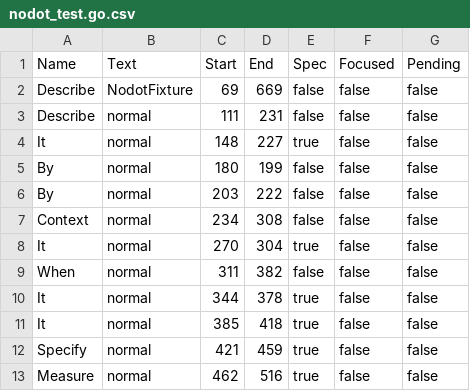
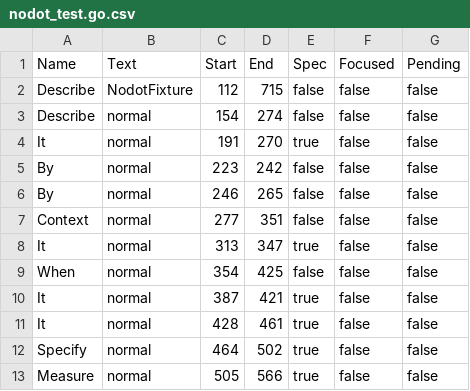
Before and after one commit to onsi/ginkgo, a CSV file: ginkgo/outline/_testdata/nodot_test.go.csv, drawn as a sheet.

```diff
--- a/ginkgo/outline/_testdata/nodot_test.go.csv
+++ b/ginkgo/outline/_testdata/nodot_test.go.csv
@@ -1,13 +1,13 @@
 Name,Text,Start,End,Spec,Focused,Pending
-Describe,NodotFixture,69,669,false,false,false
-Describe,normal,111,231,false,false,false
-It,normal,148,227,true,false,false
-By,normal,180,199,false,false,false
-By,normal,203,222,false,false,false
-Context,normal,234,308,false,false,false
-It,normal,270,304,true,false,false
-When,normal,311,382,false,false,false
-It,normal,344,378,true,false,false
-It,normal,385,418,true,false,false
-Specify,normal,421,459,true,false,false
-Measure,normal,462,516,true,false,false
+Describe,NodotFixture,112,715,false,false,false
+Describe,normal,154,274,false,false,false
+It,normal,191,270,true,false,false
+By,normal,223,242,false,false,false
+By,normal,246,265,false,false,false
+Context,normal,277,351,false,false,false
+It,normal,313,347,true,false,false
+When,normal,354,425,false,false,false
+It,normal,387,421,true,false,false
+It,normal,428,461,true,false,false
+Specify,normal,464,502,true,false,false
+Measure,normal,505,566,true,false,false
```
Also changed, not shown: ginkgo/outline/_testdata/alias_test.go.csv, 4 other files.
